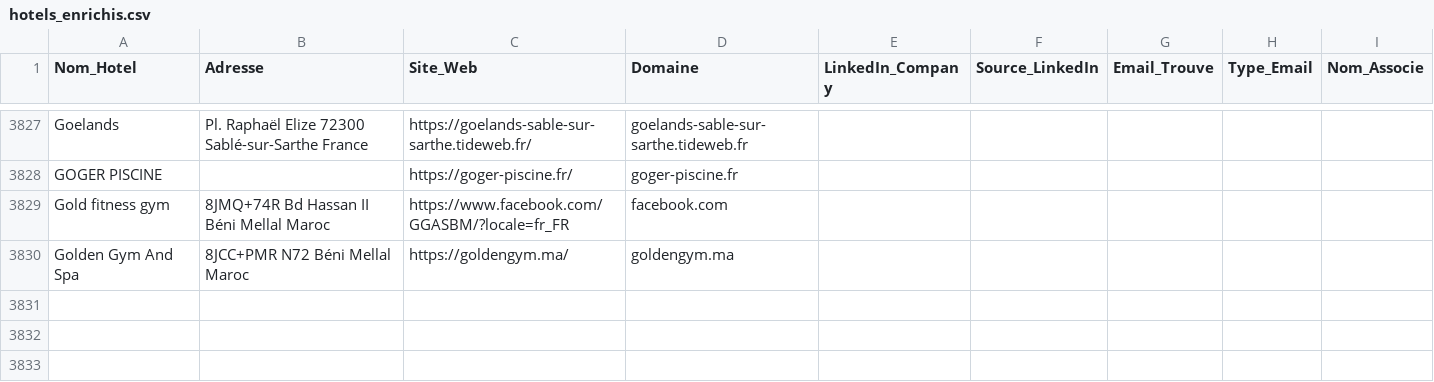
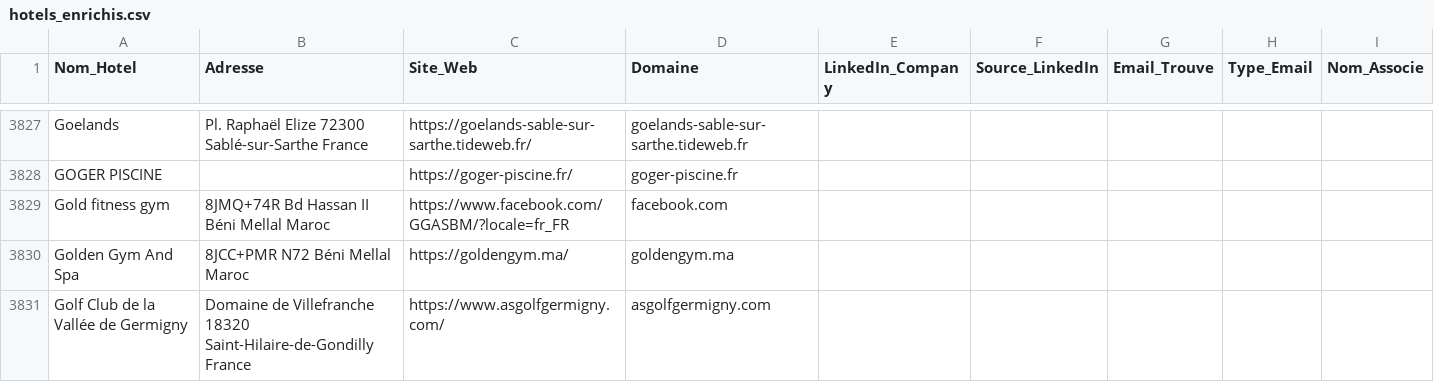
Before and after one commit to tsimokaza01-source/URL-2, a CSV file: hotels_enrichis.csv, drawn as a sheet; only a part is shown, gaps mark what is left out.

```diff
--- a/hotels_enrichis.csv
+++ b/hotels_enrichis.csv
@@ -3830 +3830,2 @@ Gold fitness gym,8JMQ+74R Bd Hassan II Béni Mellal Maroc,https://www.facebook.c
 Golden Gym And Spa,8JCC+PMR N72 Béni Mellal Maroc,https://goldengym.ma/,goldengym.ma,,,,,
+Golf Club de la Vallée de Germigny,Domaine de Villefranche 18320 Saint-Hilaire-de-Gondilly France,https://www.asgolfgermigny.com/,asgolfgermigny.com,,,,,
```
Also changed, not shown: liste_hotels.csv.
